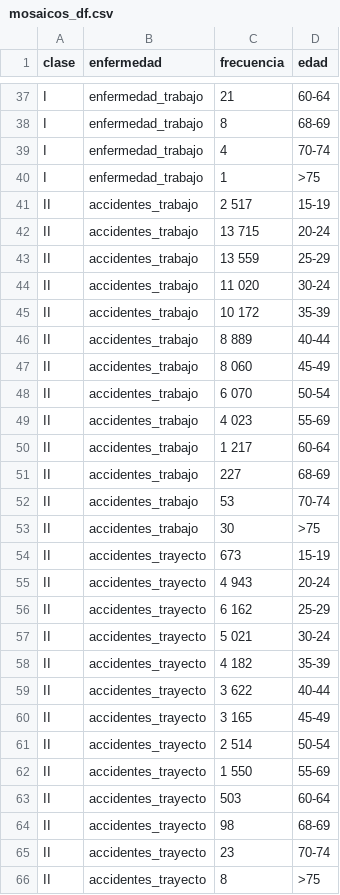
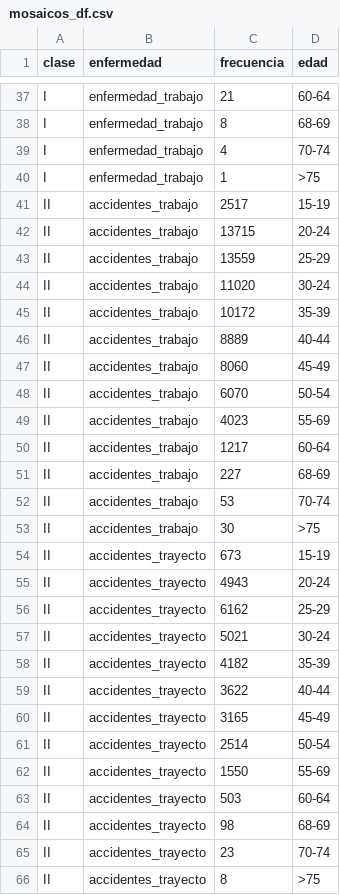
Before and after one commit to ArmandoODV19/mosaicos_data, a CSV file: data/mosaicos_df.csv, drawn as a sheet; only a part is shown, gaps mark what is left out; the diff covers the shown part only.

Commit message:
agregando df

```diff
--- a/data/mosaicos_df.csv
+++ b/data/mosaicos_df.csv
@@ -41,10 +41,10 @@ I,enfermedad_trabajo,  1 ,>75
-II,accidentes_trabajo, 2 517 ,15-19
-II,accidentes_trabajo, 13 715 ,20-24
-II,accidentes_trabajo, 13 559 ,25-29
-II,accidentes_trabajo, 11 020 ,30-24
-II,accidentes_trabajo, 10 172 ,35-39
-II,accidentes_trabajo, 8 889 ,40-44
-II,accidentes_trabajo, 8 060 ,45-49
-II,accidentes_trabajo, 6 070 ,50-54
-II,accidentes_trabajo, 4 023 ,55-69
-II,accidentes_trabajo, 1 217 ,60-64
+II,accidentes_trabajo,2517,15-19
+II,accidentes_trabajo,13715,20-24
+II,accidentes_trabajo,13559,25-29
+II,accidentes_trabajo,11020,30-24
+II,accidentes_trabajo,10172,35-39
+II,accidentes_trabajo,8889,40-44
+II,accidentes_trabajo,8060,45-49
+II,accidentes_trabajo,6070,50-54
+II,accidentes_trabajo,4023,55-69
+II,accidentes_trabajo,1217,60-64
@@ -55,8 +55,8 @@ II,accidentes_trayecto,  673 ,15-19
-II,accidentes_trayecto, 4 943 ,20-24
-II,accidentes_trayecto, 6 162 ,25-29
-II,accidentes_trayecto, 5 021 ,30-24
-II,accidentes_trayecto, 4 182 ,35-39
-II,accidentes_trayecto, 3 622 ,40-44
-II,accidentes_trayecto, 3 165 ,45-49
-II,accidentes_trayecto, 2 514 ,50-54
-II,accidentes_trayecto, 1 550 ,55-69
+II,accidentes_trayecto,4943,20-24
+II,accidentes_trayecto,6162,25-29
+II,accidentes_trayecto,5021,30-24
+II,accidentes_trayecto,4182,35-39
+II,accidentes_trayecto,3622,40-44
+II,accidentes_trayecto,3165,45-49
+II,accidentes_trayecto,2514,50-54
+II,accidentes_trayecto,1550,55-69
```
Also changed, not shown: 10 edited cells elsewhere in this file.
